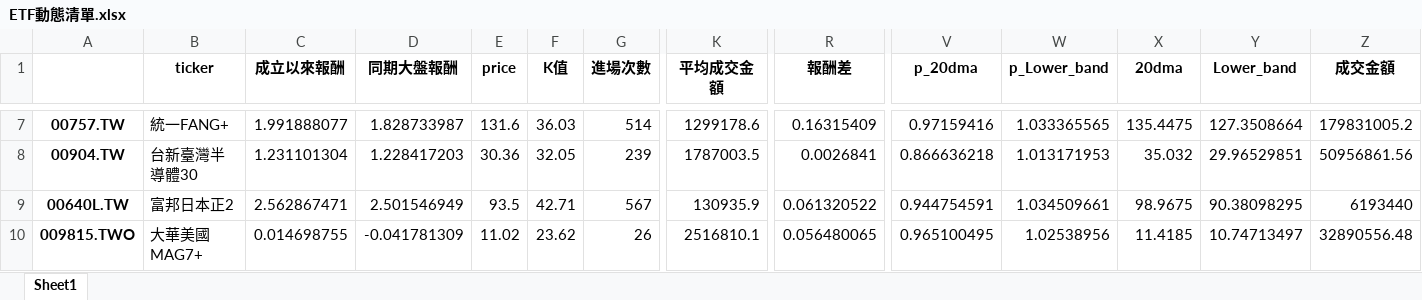
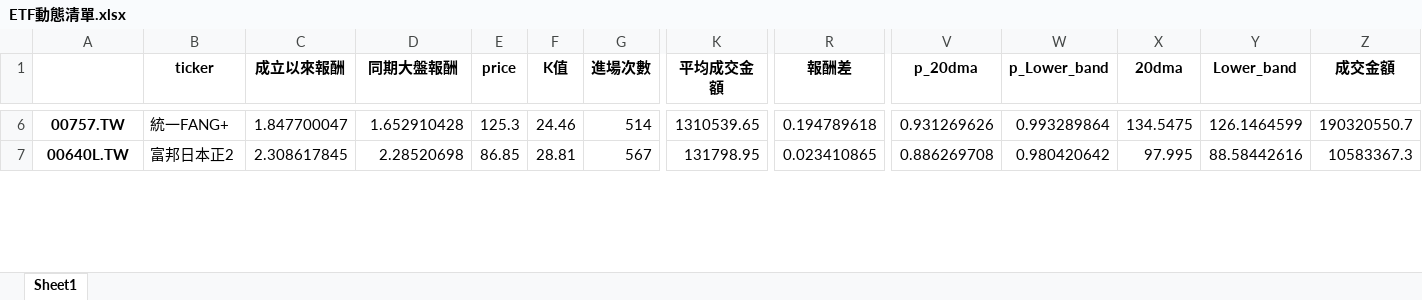
Before and after one commit to asura4code/Select_ETF, an Excel workbook: ETF動態清單.xlsx, sheet Sheet1, drawn as a sheet; only a part is shown, gaps mark what is left out; values as stored, in another font and other column widths than the file's, no borders; removed rows and columns are numbered as before the commit, all else as after; rows hold the shown columns only; the diff covers the shown part only; the diff names each change by its address in the sheet, - before the commit and + after, or states it on an @@ line.

```diff
--- a/ETF動態清單.xlsx (sheet Sheet1)
+++ b/ETF動態清單.xlsx (sheet Sheet1)
-C6 (成立以來報酬): 1.991888077
+C6 (成立以來報酬): 1.847700047
-D6 (同期大盤報酬): 1.828733987
+D6 (同期大盤報酬): 1.652910428
-E6 (price): 131.6
+E6 (price): 125.3
-F6 (K值): 36.03
+F6 (K值): 24.46
-K6 (平均成交金額): 1299178.6
+K6 (平均成交金額): 1310539.65
-R6 (報酬差): 0.16315409
+R6 (報酬差): 0.194789618
-V6 (p_20dma): 0.97159416
+V6 (p_20dma): 0.931269626
-W6 (p_Lower_band): 1.033365565
+W6 (p_Lower_band): 0.993289864
-X6 (20dma): 135.4475
+X6 (20dma): 134.5475
-Y6 (Lower_band): 127.3508664
+Y6 (Lower_band): 126.1464599
-Z6 (成交金額): 179831005.2
+Z6 (成交金額): 190320550.7
-row 8: 00904.TW | 台新臺灣半導體30 | 1.231101304 | 1.228417203 | 30.36 | 32.05 | 239 | 1787003.5 | 0.0026841 | 0.866636218 | 1.013171953 | 35.032 | 29.96529851 | 50956861.56
-C7 (成立以來報酬): 2.562867471
+C7 (成立以來報酬): 2.308617845
-D7 (同期大盤報酬): 2.501546949
+D7 (同期大盤報酬): 2.28520698
-E7 (price): 93.5
+E7 (price): 86.85
-F7 (K值): 42.71
+F7 (K值): 28.81
-K7 (平均成交金額): 130935.9
+K7 (平均成交金額): 131798.95
-R7 (報酬差): 0.061320522
+R7 (報酬差): 0.023410865
-V7 (p_20dma): 0.944754591
+V7 (p_20dma): 0.886269708
-W7 (p_Lower_band): 1.034509661
+W7 (p_Lower_band): 0.980420642
-X7 (20dma): 98.9675
+X7 (20dma): 97.995
-Y7 (Lower_band): 90.38098295
+Y7 (Lower_band): 88.58442616
-Z7 (成交金額): 6193440
+Z7 (成交金額): 10583367.3
-row 10: 009815.TWO | 大華美國MAG7+ | 0.014698755 | -0.041781309 | 11.02 | 23.62 | 26 | 2516810.1 | 0.056480065 | 0.965100495 | 1.02538956 | 11.4185 | 10.74713497 | 32890556.48
```
Also changed, not shown: 1 added row, 1 removed row and 230 edited cells elsewhere in this sheet.
